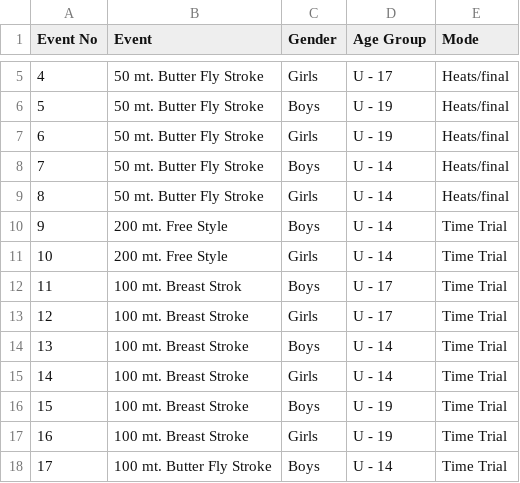
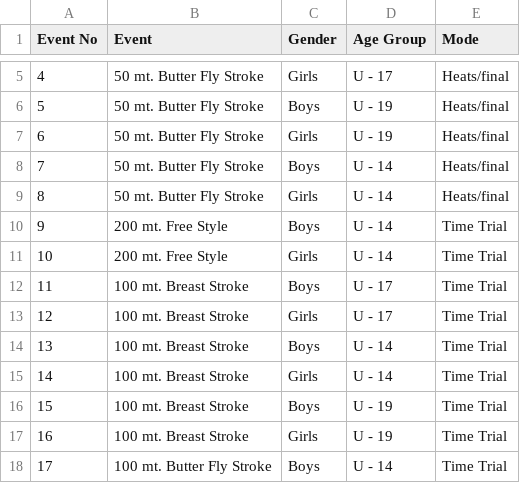
Before and after one commit to KingShark1/idsa-webapp, a CSV file: schools-2025-states-eventchart.csv, drawn as a sheet; only a part is shown, gaps mark what is left out.

```diff
--- a/schools-2025-states-eventchart.csv
+++ b/schools-2025-states-eventchart.csv
@@ -11,3 +11,3 @@ Event No,Event,Gender,Age Group,Mode
 10,200 mt. Free Style,Girls,U - 14,Time Trial
-11,100 mt. Breast Strok,Boys,U - 17,Time Trial
+11,100 mt. Breast Stroke,Boys,U - 17,Time Trial
 12,100 mt. Breast Stroke,Girls,U - 17,Time Trial
```
Also changed, not shown: 2 other files.
